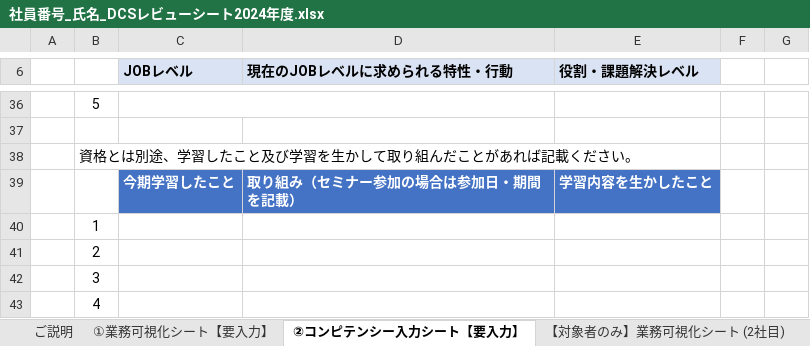
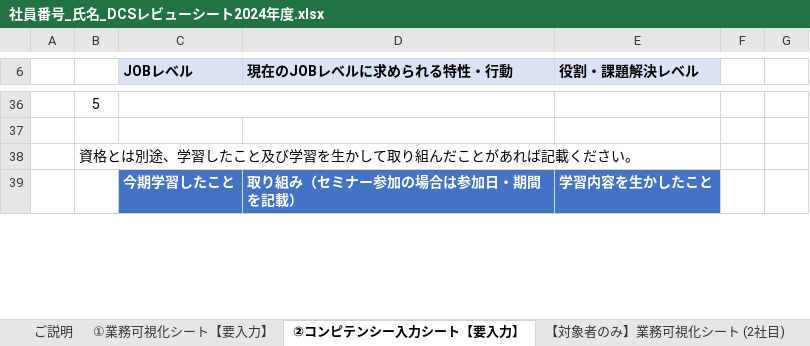
Before and after one commit to DARMAGRANDPRIX/connect, an Excel workbook: 社員番号_氏名_DCSレビューシート2024年度.xlsx, sheet ②コンピテンシー入力シート【要入力】, drawn as a sheet; only a part is shown, gaps mark what is left out; values as stored, in another font and other column widths than the file's, no borders; charts and pictures not drawn; removed rows and columns are numbered as before the commit, all else as after; the diff covers the shown part only; the diff names each change by its address in the sheet, - before the commit and + after, or states it on an @@ line.

```diff
--- a/社員番号_氏名_DCSレビューシート2024年度.xlsx (sheet ②コンピテンシー入力シート【要入力】)
+++ b/社員番号_氏名_DCSレビューシート2024年度.xlsx (sheet ②コンピテンシー入力シート【要入力】)
-row 40:  | 1
-row 41:  | 2
-row 42:  | 3
-row 43:  | 4
```
Also changed, not shown: 7 added rows, 3 removed rows and 3 edited cells elsewhere in this sheet, sheet ①業務可視化シート【要入力】, sheet 【対象者のみ】業務可視化シート (2社目), sheet 【対象者のみ】業務可視化シート (3社目).
